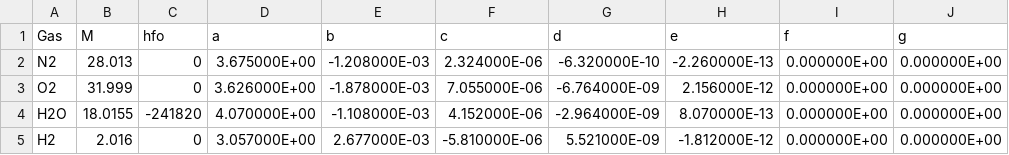
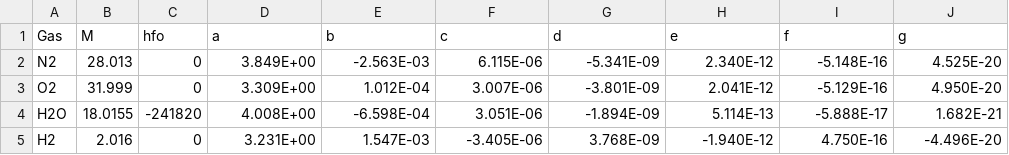
Before and after one commit to MicahBest/IdealGasModeling, a CSV file: IGmodel/CpModelTable.csv, drawn as a sheet; only a part is shown; the diff covers the shown part only.

Commit message:
Updated Cp model table

```diff
--- a/IGmodel/CpModelTable.csv
+++ b/IGmodel/CpModelTable.csv
@@ -1,5 +1,5 @@
 Gas,M,hfo,a,b,c,d,e,f,g
-N2,28.013,0,3.675000E+00,-1.208000E-03,2.324000E-06,-6.320000E-10,-2.260000E-13,0.000000E+00,0.000000E+00
-O2,31.999,0,3.626000E+00,-1.878000E-03,7.055000E-06,-6.764000E-09,2.156000E-12,0.000000E+00,0.000000E+00
-H2O,18.0155,-241820,4.070000E+00,-1.108000E-03,4.152000E-06,-2.964000E-09,8.070000E-13,0.000000E+00,0.000000E+00
-H2 ,2.016,0,3.057000E+00,2.677000E-03,-5.810000E-06,5.521000E-09,-1.812000E-12,0.000000E+00,0.000000E+00
+N2,28.013,0,3.849E+00,-2.563E-03,6.115E-06,-5.341E-09,2.340E-12,-5.148E-16,4.525E-20
+O2,31.999,0,3.309E+00,1.012E-04,3.007E-06,-3.801E-09,2.041E-12,-5.129E-16,4.950E-20
+H2O,18.0155,-241820,4.008E+00,-6.598E-04,3.051E-06,-1.894E-09,5.114E-13,-5.888E-17,1.682E-21
+H2 ,2.016,0,3.231E+00,1.547E-03,-3.405E-06,3.768E-09,-1.940E-12,4.750E-16,-4.496E-20
```
Also changed, not shown: 21 edited cells elsewhere in this file.
